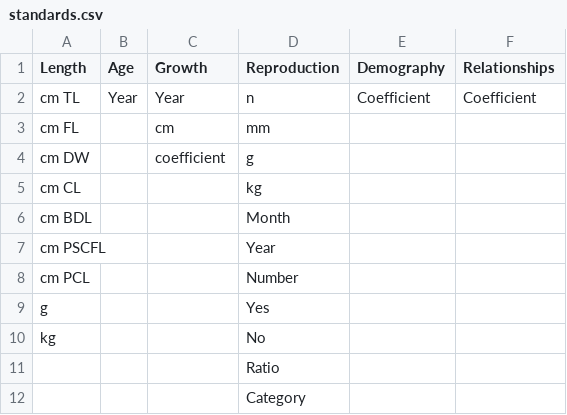
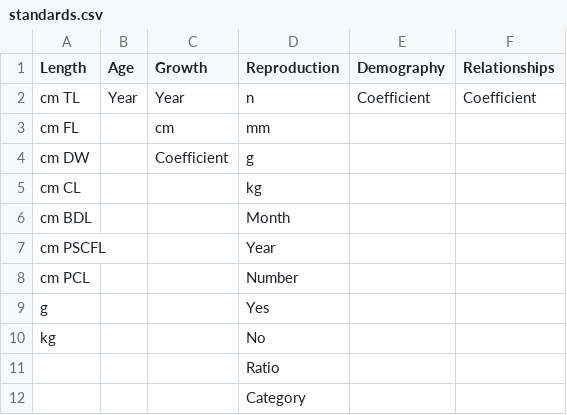
Before and after one commit to sharkipedia/sharkipedia, a CSV file: docs/standards.csv, drawn as a sheet.

Commit message:
Update standards.csv

```diff
--- a/docs/standards.csv
+++ b/docs/standards.csv
@@ -3,3 +3,3 @@ cm TL,Year,Year,n,Coefficient,Coefficient
 cm FL,,cm,mm,,
-cm DW,,coefficient,g,,
+cm DW,,Coefficient,g,,
 cm CL,,,kg,,
```
